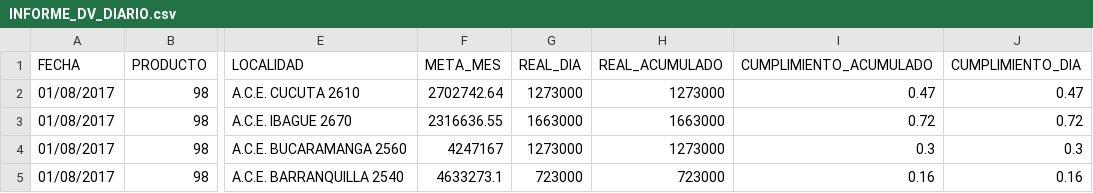
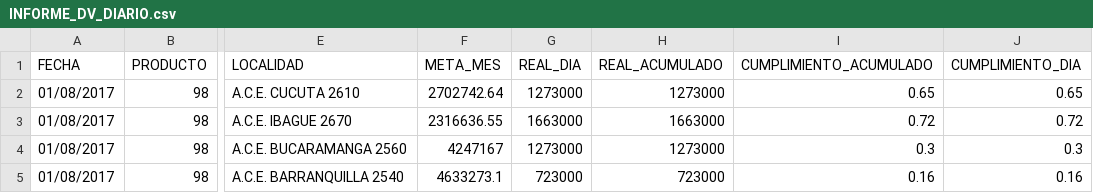
Before and after one commit to nicolasescobar0325/dash1, a CSV file: INFORME_DV_DIARIO.csv, drawn as a sheet; only a part is shown, gaps mark what is left out; the diff names each change by its address in the sheet, - before the commit and + after, or states it on an @@ line.

Commit message:
Update INFORME_DV_DIARIO.csv

```diff
--- a/INFORME_DV_DIARIO.csv
+++ b/INFORME_DV_DIARIO.csv
-I2 (CUMPLIMIENTO_ACUMULADO): 0.47
+I2 (CUMPLIMIENTO_ACUMULADO): 0.65
-J2 (CUMPLIMIENTO_DIA): 0.47
+J2 (CUMPLIMIENTO_DIA): 0.65
```
